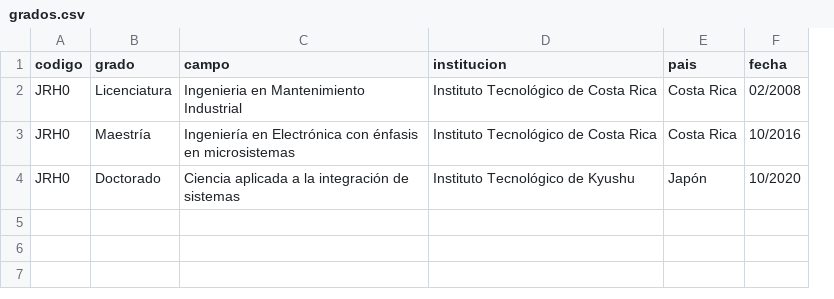
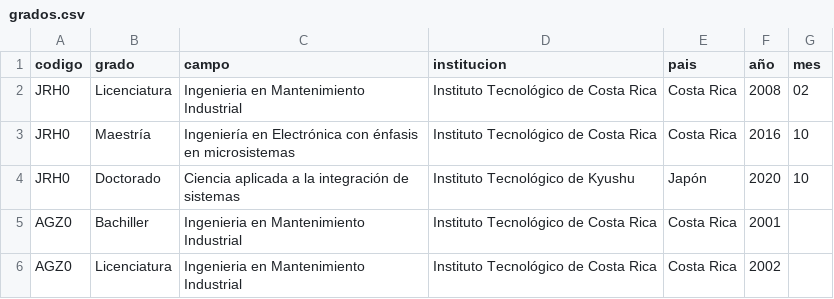
Before and after one commit to EIEM-TEC/profes, a CSV file: grados.csv, drawn as a sheet; removed rows and columns are numbered as before the commit, all else as after; the diff names each change by its address in the sheet, - before the commit and + after, or states it on an @@ line.

```diff
--- a/grados.csv
+++ b/grados.csv
-column F (fecha), rows 2-4: 02/2008 | 10/2016 | 10/2020
+column F (año), rows 2-4: 2008 | 2016 | 2020
+column G (mes), rows 2-4: 02 | 10 | 10
+row 5: AGZ0 | Bachiller | Ingenieria en Mantenimiento Industrial | Instituto Tecnológico de Costa Rica | Costa Rica | 2001
+row 6: AGZ0 | Licenciatura | Ingenieria en Mantenimiento Industrial | Instituto Tecnológico de Costa Rica | Costa Rica | 2002
```
Also changed, not shown: datos.csv.
